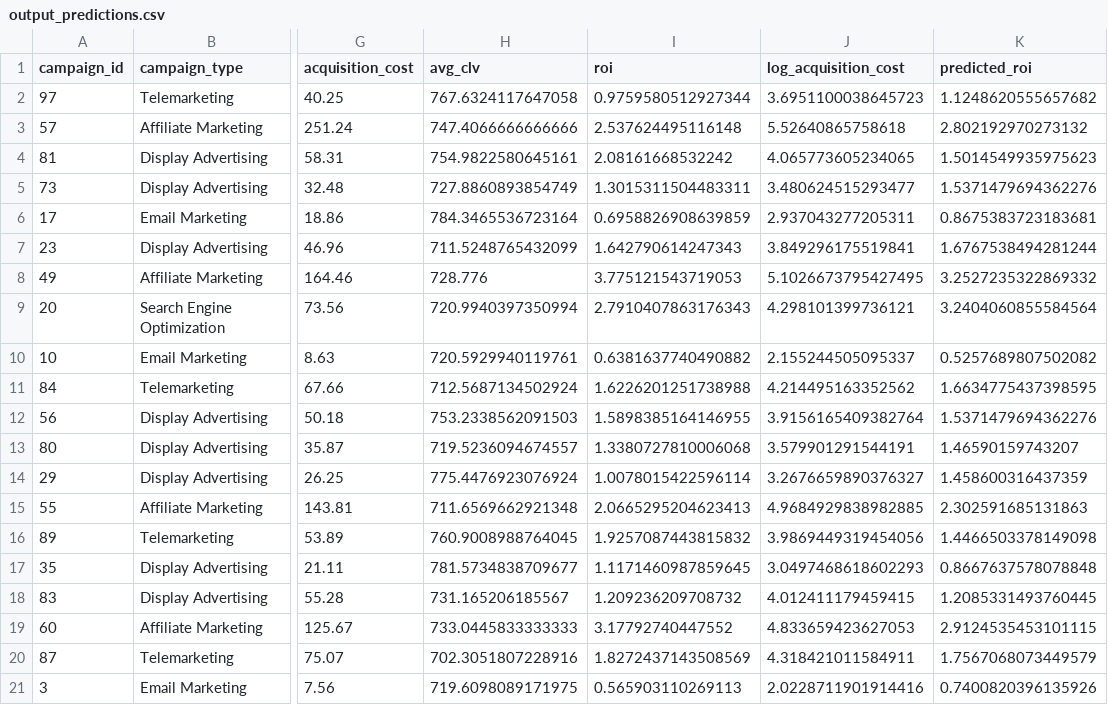
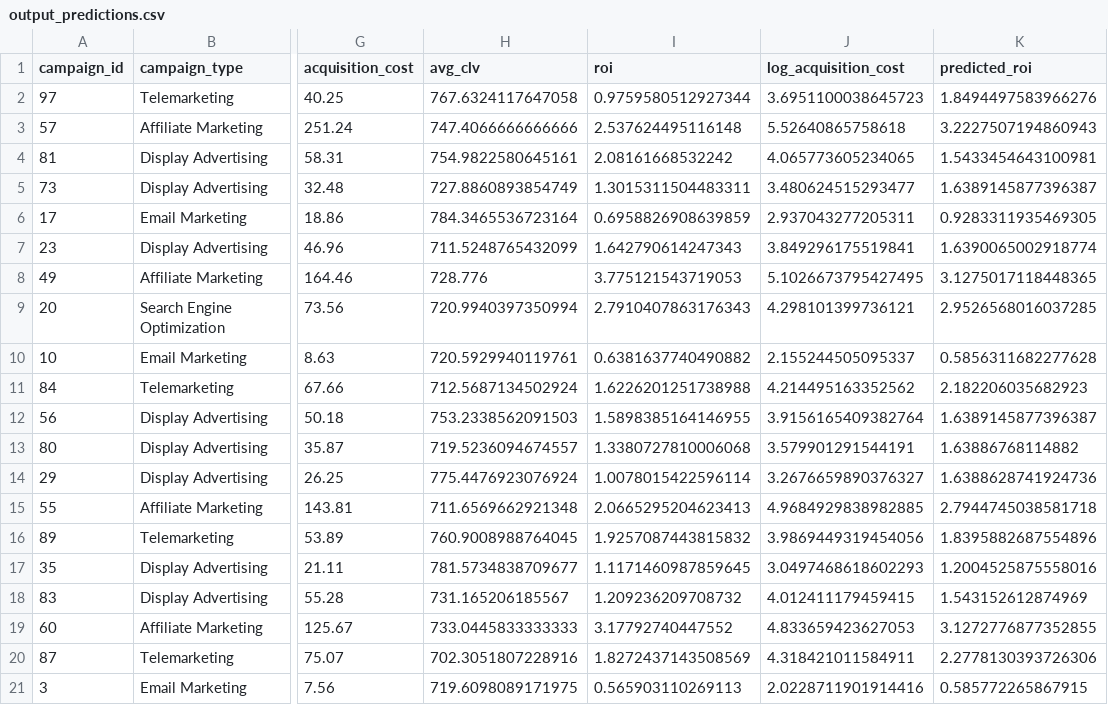
Before and after one commit to yjh-jy/dsa3101-bank-marketing-group-1, a CSV file: measuring_campaign_roi/output_predictions.csv, drawn as a sheet; only a part is shown, gaps mark what is left out; the diff names each change by its address in the sheet, - before the commit and + after, or states it on an @@ line.

Commit message:
Corrected code logic to train ROI model on training data

```diff
--- a/measuring_campaign_roi/output_predictions.csv
+++ b/measuring_campaign_roi/output_predictions.csv
-K2 (predicted_roi): 1.1248620555657682
+K2 (predicted_roi): 1.8494497583966276
-K3 (predicted_roi): 2.802192970273132
+K3 (predicted_roi): 3.2227507194860943
-K4 (predicted_roi): 1.5014549935975623
+K4 (predicted_roi): 1.5433454643100981
-K5 (predicted_roi): 1.5371479694362276
+K5 (predicted_roi): 1.6389145877396387
-K6 (predicted_roi): 0.8675383723183681
+K6 (predicted_roi): 0.9283311935469305
-K7 (predicted_roi): 1.6767538494281244
+K7 (predicted_roi): 1.6390065002918774
-K8 (predicted_roi): 3.2527235322869332
+K8 (predicted_roi): 3.1275017118448365
-K9 (predicted_roi): 3.2404060855584564
+K9 (predicted_roi): 2.9526568016037285
-K10 (predicted_roi): 0.5257689807502082
+K10 (predicted_roi): 0.5856311682277628
-K11 (predicted_roi): 1.6634775437398595
+K11 (predicted_roi): 2.182206035682923
-K12 (predicted_roi): 1.5371479694362276
+K12 (predicted_roi): 1.6389145877396387
-K13 (predicted_roi): 1.46590159743207
+K13 (predicted_roi): 1.63886768114882
-K14 (predicted_roi): 1.458600316437359
+K14 (predicted_roi): 1.6388628741924736
-K15 (predicted_roi): 2.302591685131863
+K15 (predicted_roi): 2.7944745038581718
-K16 (predicted_roi): 1.4466503378149098
+K16 (predicted_roi): 1.8395882687554896
-K17 (predicted_roi): 0.8667637578078848
+K17 (predicted_roi): 1.2004525875558016
-K18 (predicted_roi): 1.2085331493760445
+K18 (predicted_roi): 1.543152612874969
-K19 (predicted_roi): 2.9124535453101115
+K19 (predicted_roi): 3.1272776877352855
-K20 (predicted_roi): 1.7567068073449579
+K20 (predicted_roi): 2.2778130393726306
-K21 (predicted_roi): 0.7400820396135926
+K21 (predicted_roi): 0.585772265867915
```
Also changed, not shown: 1 other file.
